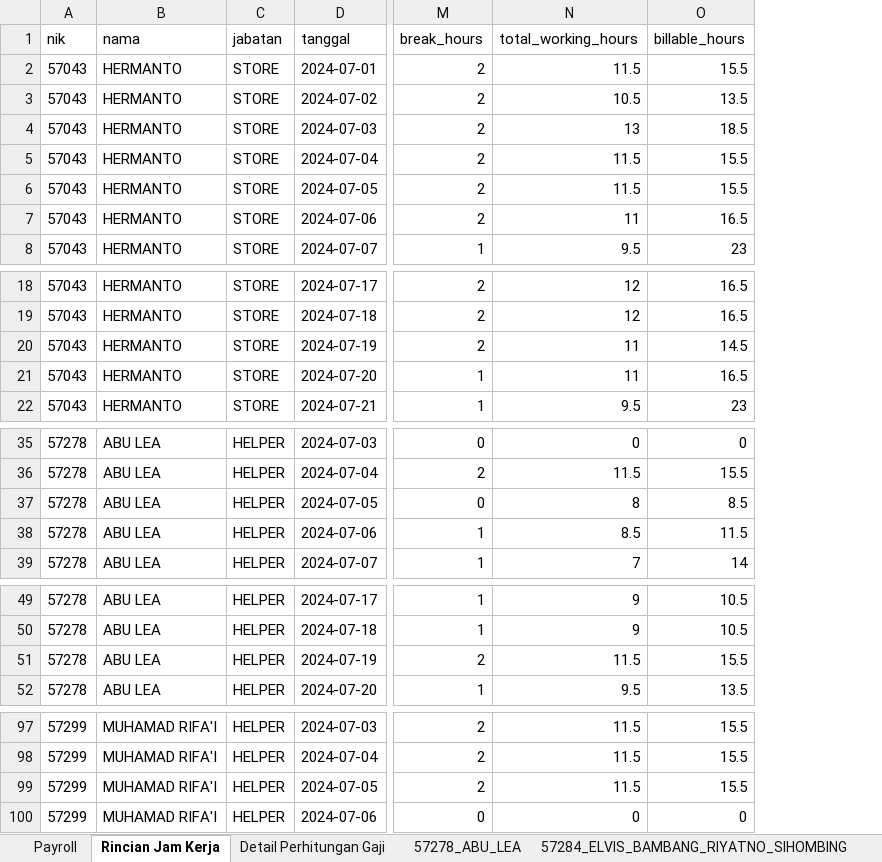
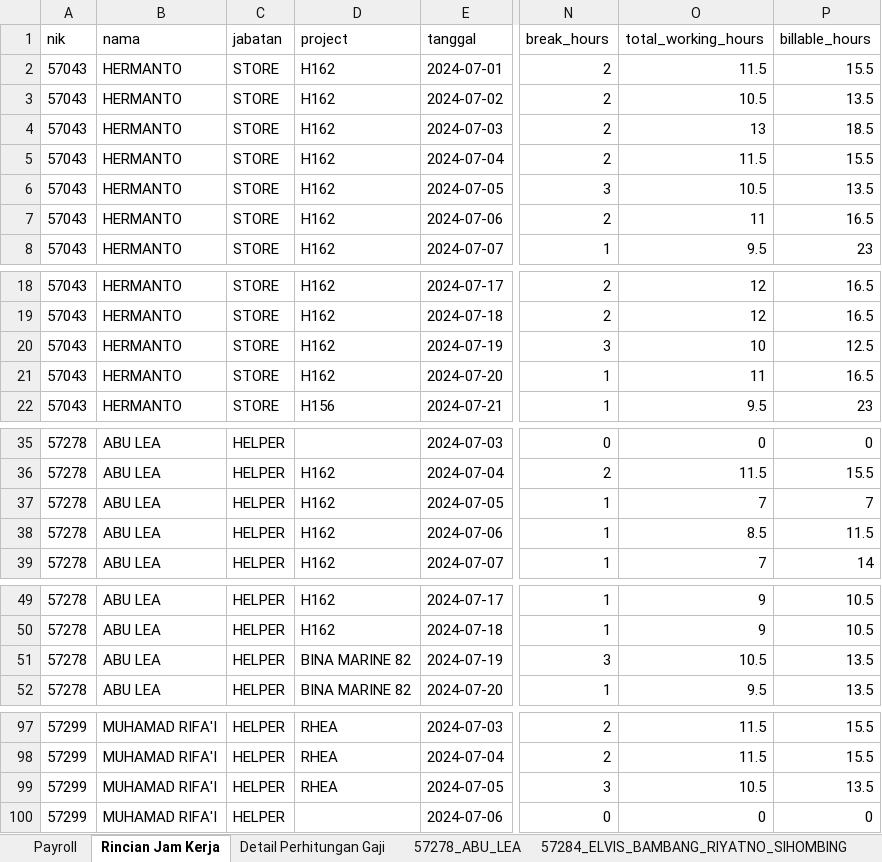
Before and after one commit to stxfkim/daytonna_mps, an Excel workbook: output/report_1-31_Juli_2024.xlsx, sheet Rincian Jam Kerja, drawn as a sheet; only a part is shown, gaps mark what is left out; values as stored, in another font and other column widths than the file's, no borders; addresses are those after the commit; the diff covers the shown part only; the diff names each change by its address in the sheet, - before the commit and + after, or states it on an @@ line.

Commit message:
updating break hours for Friday night

```diff
--- a/output/report_1-31_Juli_2024.xlsx (sheet Rincian Jam Kerja)
+++ b/output/report_1-31_Juli_2024.xlsx (sheet Rincian Jam Kerja)
+column D (project), rows 2-8: all H162; rows 18-22: H162 | H162 | H162 | H162 | H156; rows 36-39: all H162; rows 49-52: H162 | H162 | BINA MARINE 82 | BINA MARINE 82; rows 97-99: all RHEA
-N6 (break_hours): 2
+N6 (break_hours): 3
-O6 (total_working_hours): 11.5
+O6 (total_working_hours): 10.5
-P6 (billable_hours): 15.5
+P6 (billable_hours): 13.5
-N20 (break_hours): 2
+N20 (break_hours): 3
-O20 (total_working_hours): 11
+O20 (total_working_hours): 10
-P20 (billable_hours): 14.5
+P20 (billable_hours): 12.5
-N37 (break_hours): 0
+N37 (break_hours): 1
-O37 (total_working_hours): 8
+O37 (total_working_hours): 7
-P37 (billable_hours): 8.5
+P37 (billable_hours): 7
-N51 (break_hours): 2
+N51 (break_hours): 3
-O51 (total_working_hours): 11.5
+O51 (total_working_hours): 10.5
-P51 (billable_hours): 15.5
+P51 (billable_hours): 13.5
-N99 (break_hours): 2
+N99 (break_hours): 3
-O99 (total_working_hours): 11.5
+O99 (total_working_hours): 10.5
-P99 (billable_hours): 15.5
+P99 (billable_hours): 13.5
```
Also changed, not shown: 12 edited cells elsewhere in this sheet, sheet Detail Perhitungan Gaji, sheet Payroll, sheet 57278_ABU_LEA, sheet 57043_HERMANTO, sheet 57299_MUHAMAD_RIFA'I, sheet 57600_HENGKI_BOY_HUTASOIT, 3 more sheets, 7 other files.
